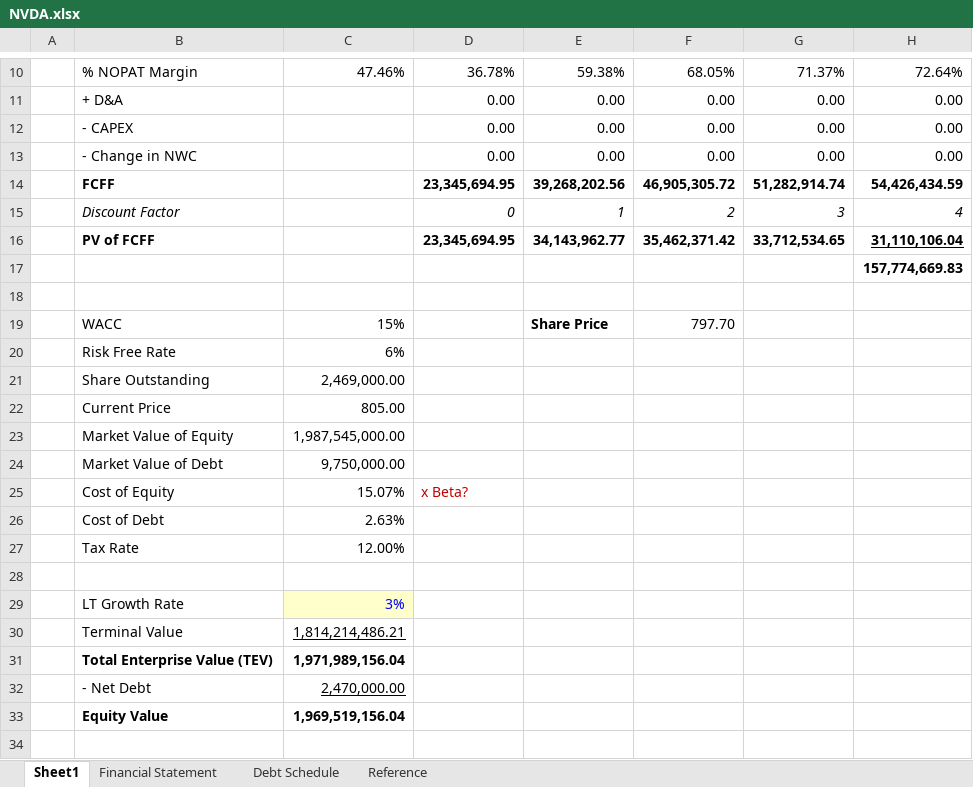
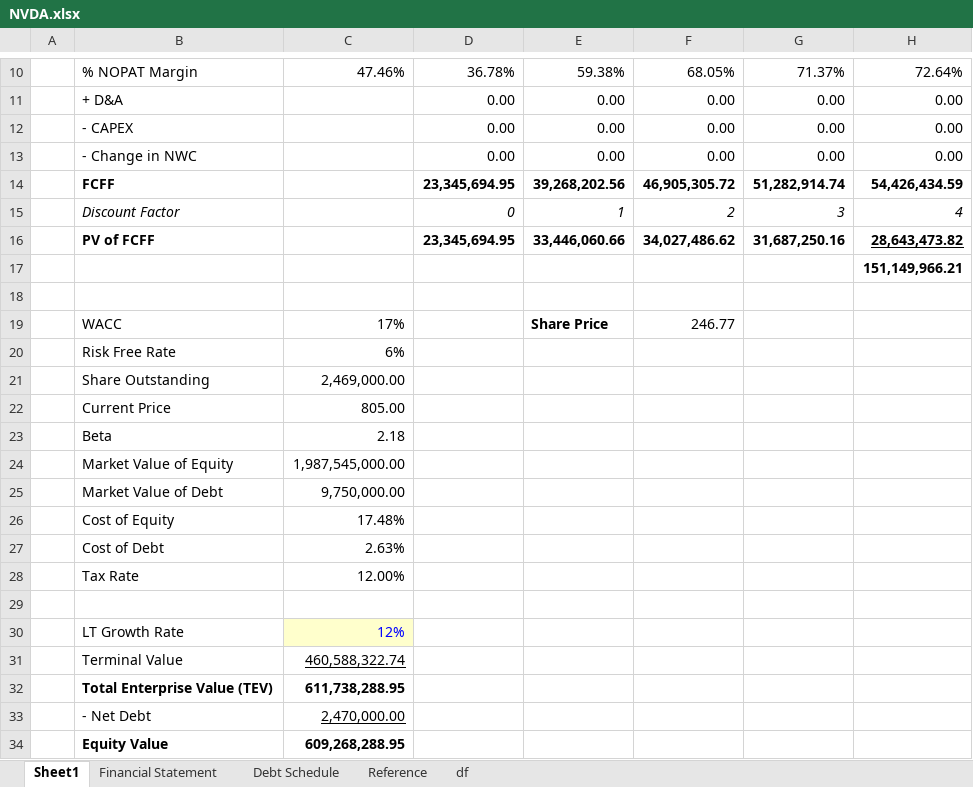
Before and after one commit to minhnguyenvietquang/model, an Excel workbook: NVDA.xlsx, sheet Sheet1, drawn as a sheet; only a part is shown, gaps mark what is left out; values as stored, in another font and other column widths than the file's, no borders; addresses are those after the commit; the diff names each change by its address in the sheet, - before the commit and + after, or states it on an @@ line.

```diff
--- a/NVDA.xlsx (sheet Sheet1)
+++ b/NVDA.xlsx (sheet Sheet1)
+sheet tab: df
-E16: 34,143,962.77
+E16: 33,446,060.66
-F16: 35,462,371.42
+F16: 34,027,486.62
-G16: 33,712,534.65
+G16: 31,687,250.16
-H16: 31,110,106.04
+H16: 28,643,473.82
-H17: 157,774,669.83
+H17: 151,149,966.21
-C19: 15%
+C19: 17%
-F19: 797.70
+F19: 246.77
+row 23:  | Beta | 2.18
-C26: 15.07%
+C26: 17.48%
-D26: x Beta?
+D26: (empty)
-C30: 3%
+C30: 12%
-C31: 1,814,214,486.21
+C31: 460,588,322.74
-C32: 1,971,989,156.04
+C32: 611,738,288.95
-C34: 1,969,519,156.04
+C34: 609,268,288.95
```
Also changed, not shown: sheet Financial Statement, formulas that keep their value.
